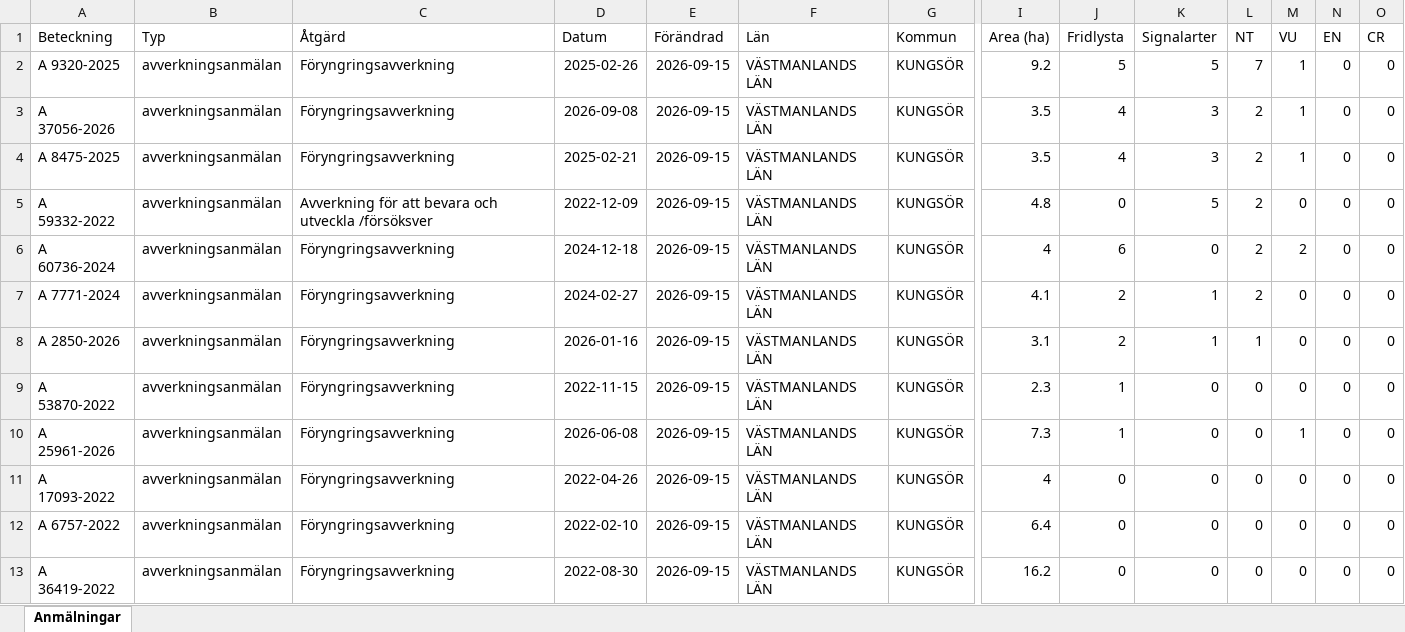
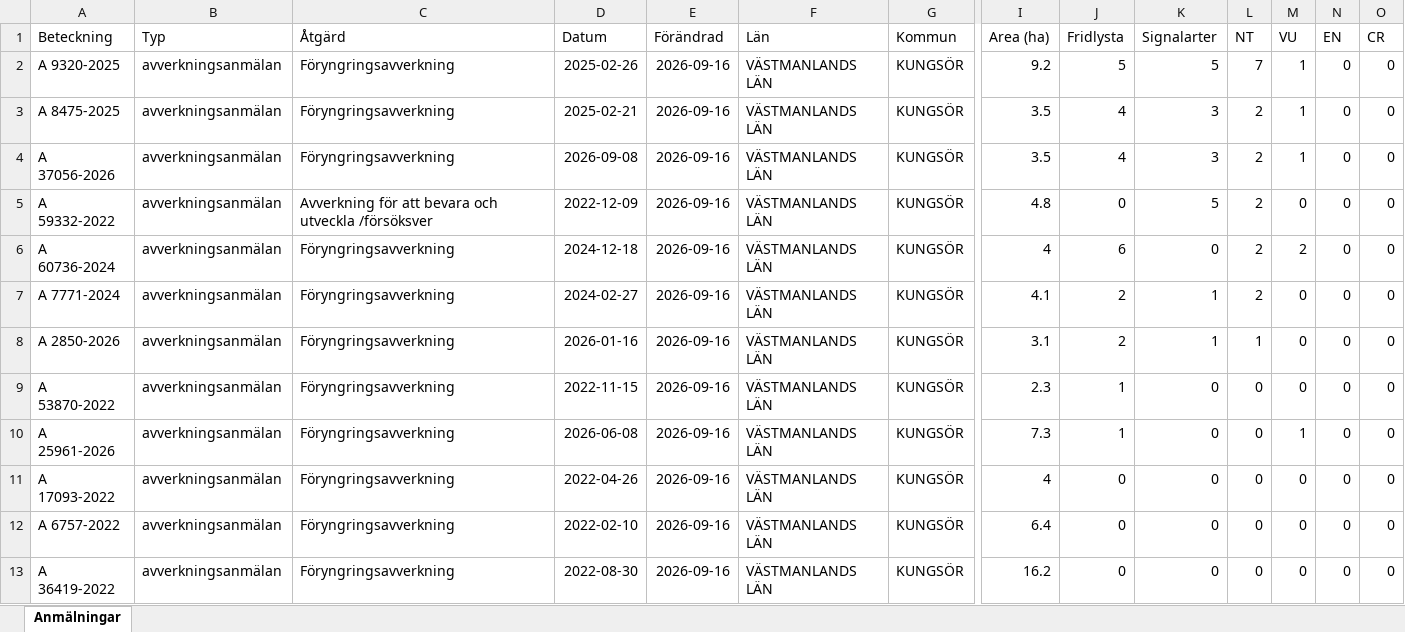
Before and after one commit to klasma/Logging_1960, an Excel workbook: Översikt KUNGSÖR.xlsx, sheet Anmälningar, drawn as a sheet; only a part is shown, gaps mark what is left out; values as stored, in another font and other column widths than the file's, no borders; removed rows and columns are numbered as before the commit, all else as after; rows hold the shown columns only; the diff covers the shown part only; the diff names each change by its address in the sheet, - before the commit and + after, or states it on an @@ line.

```diff
--- a/Översikt KUNGSÖR.xlsx (sheet Anmälningar)
+++ b/Översikt KUNGSÖR.xlsx (sheet Anmälningar)
-E2 (Förändrad): 2026-09-15
+E2 (Förändrad): 2026-09-16
-row 3: A 37056-2026 | avverkningsanmälan | Föryngringsavverkning | 2026-09-08 | 2026-09-15 | VÄSTMANLANDS LÄN | KUNGSÖR | 3.5 | 4 | 3 | 2 | 1 | 0 | 0
-E3 (Förändrad): 2026-09-15
+E3 (Förändrad): 2026-09-16
+row 4: A 37056-2026 | avverkningsanmälan | Föryngringsavverkning | 2026-09-08 | 2026-09-16 | VÄSTMANLANDS LÄN | KUNGSÖR | 3.5 | 4 | 3 | 2 | 1 | 0 | 0
-E5:E13 (Förändrad): 2026-09-15
+E5:E13 (Förändrad): 2026-09-16
```
Also changed, not shown: 7 added rows, 7 removed rows and 178 edited cells elsewhere in this sheet, artfynd/A 25961-2026 artfynd.xlsx, artfynd/A 37056-2026 artfynd.xlsx, 50 other files.
